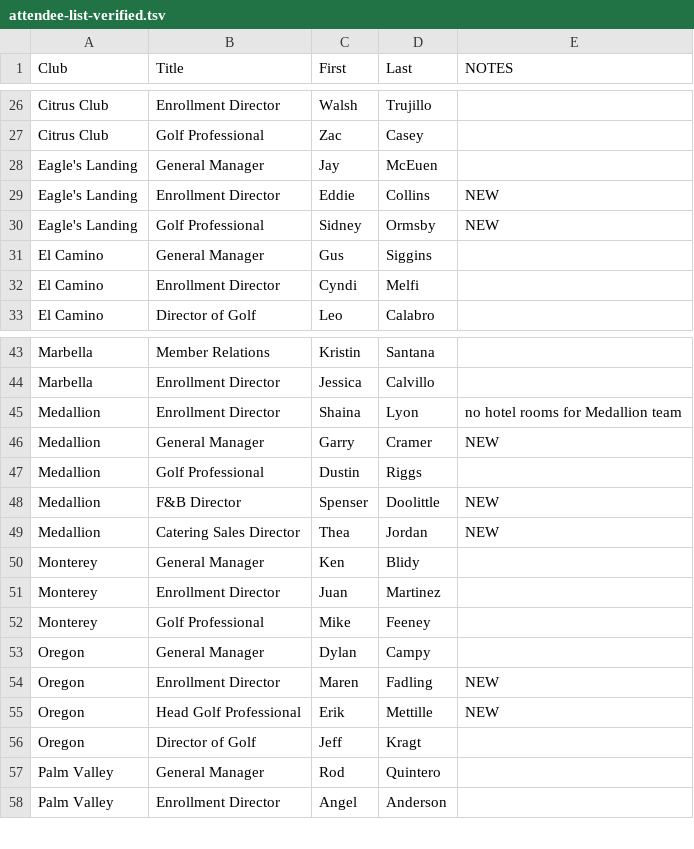
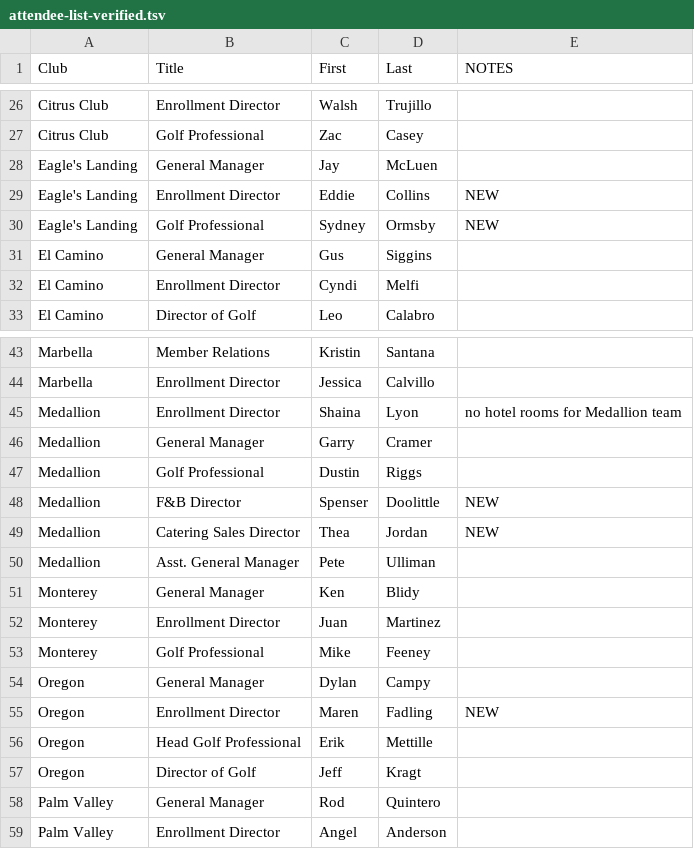
Before and after one commit to creightonjames-jpg/cgp-membership-wall, a TSV file: data/attendee-list-verified.tsv, drawn as a sheet; only a part is shown, gaps mark what is left out.

```diff
--- a/data/attendee-list-verified.tsv
+++ b/data/attendee-list-verified.tsv
@@ -27,5 +27,5 @@ Citrus Club	Enrollment Director	Walsh	Trujillo
 Citrus Club	Golf Professional	Zac	Casey
-Eagle's Landing	General Manager	Jay 	McEuen
+Eagle's Landing	General Manager	Jay 	McLuen
 Eagle's Landing	Enrollment Director	Eddie	Collins	NEW
-Eagle's Landing	Golf Professional	Sidney	Ormsby	NEW
+Eagle's Landing	Golf Professional	Sydney	Ormsby	NEW
 El Camino	General Manager 	Gus 	Siggins
@@ -45,3 +45,3 @@ Marbella	Enrollment Director	Jessica	Calvillo
 Medallion	Enrollment Director	Shaina 	Lyon	no hotel rooms for Medallion team
-Medallion	General Manager	Garry	Cramer	NEW
+Medallion	General Manager	Garry	Cramer
 Medallion	Golf Professional	Dustin	Riggs
@@ -49,2 +49,3 @@ Medallion	F&B Director	Spenser	Doolittle	NEW
 Medallion	Catering Sales Director	Thea	Jordan	NEW
+Medallion	Asst. General Manager	Pete	Ulliman	
 Monterey	General Manager 	Ken	Blidy
@@ -54,3 +55,3 @@ Oregon	General Manager	Dylan	Campy
 Oregon	Enrollment Director	Maren 	Fadling	NEW
-Oregon	Head Golf Professional	Erik	Mettille	NEW
+Oregon	Head Golf Professional	Erik	Mettille
 Oregon	Director of Golf 	Jeff	Kragt
```
Also changed, not shown: 8 other files.
